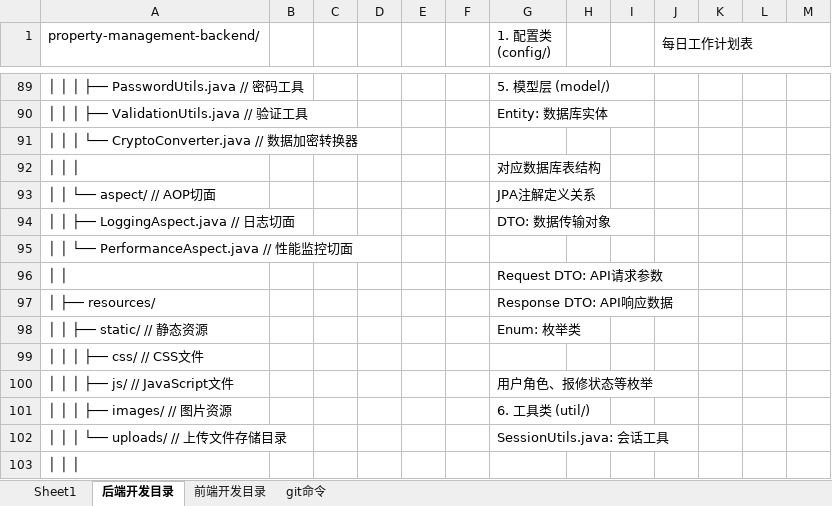
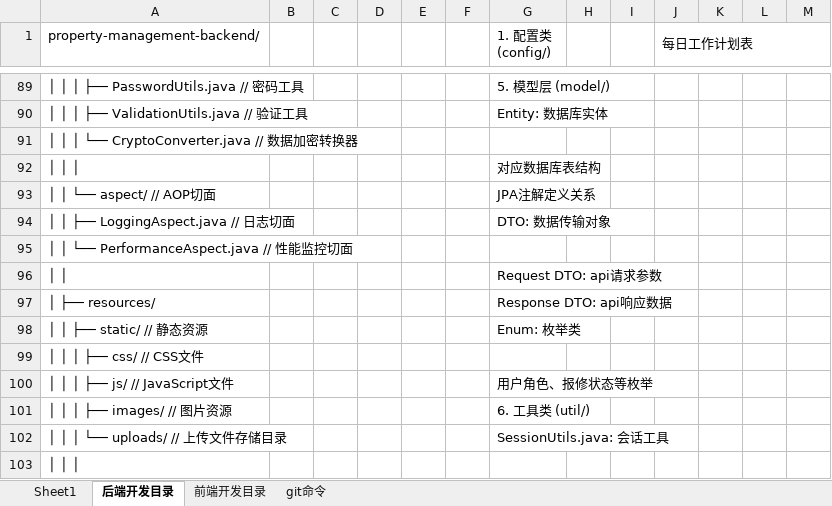
Before and after one commit to laoma-0/property-management, an Excel workbook: 设计与实现 2.0.xlsx, sheet 后端开发目录, drawn as a sheet; only a part is shown, gaps mark what is left out; values as stored, in another font and other column widths than the file's, no cell formats; the diff covers the shown part only; the diff names each change by its address in the sheet, - before the commit and + after, or states it on an @@ line.

```diff
--- a/设计与实现 2.0.xlsx (sheet 后端开发目录)
+++ b/设计与实现 2.0.xlsx (sheet 后端开发目录)
-G96 (1. 配置类 (config/)): Request DTO: API请求参数
+G96 (1. 配置类 (config/)): Request DTO: api请求参数
-G97 (1. 配置类 (config/)): Response DTO: API响应数据
+G97 (1. 配置类 (config/)): Response DTO: api响应数据
```
Also changed, not shown: 20 edited cells elsewhere in this sheet, sheet 前端开发目录, cell formats, 2 other files.
